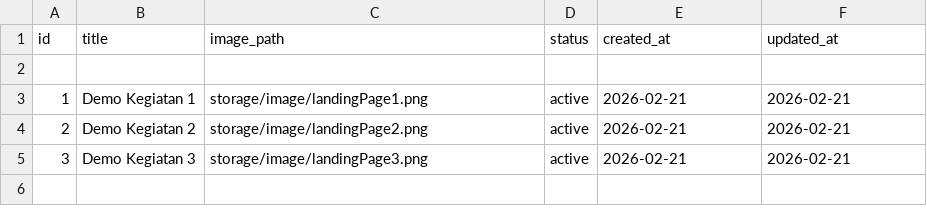
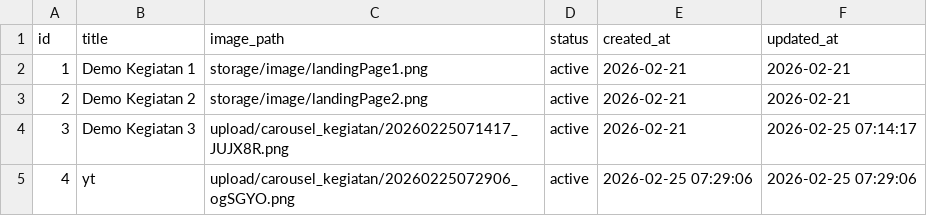
Before and after one commit to ibayy221/LP3IKARAWANG, a CSV file: public/data/carousel_kegiatan.csv, drawn as a sheet; removed rows and columns are numbered as before the commit, all else as after; the diff names each change by its address in the sheet, - before the commit and + after, or states it on an @@ line.

```diff
--- a/public/data/carousel_kegiatan.csv
+++ b/public/data/carousel_kegiatan.csv
-row 2: (empty)
-C4 (image_path): storage/image/landingPage3.png
+C4 (image_path): upload/carousel_kegiatan/20260225071417_JUJX8R.png
-F4 (updated_at): 2026-02-21
+F4 (updated_at): 2026-02-25 07:14:17
+row 5: 4 | yt | upload/carousel_kegiatan/20260225072906_ogSGYO.png | active | 2026-02-25 07:29:06 | 2026-02-25 07:29:06
```
Also changed, not shown: 44 other files.
